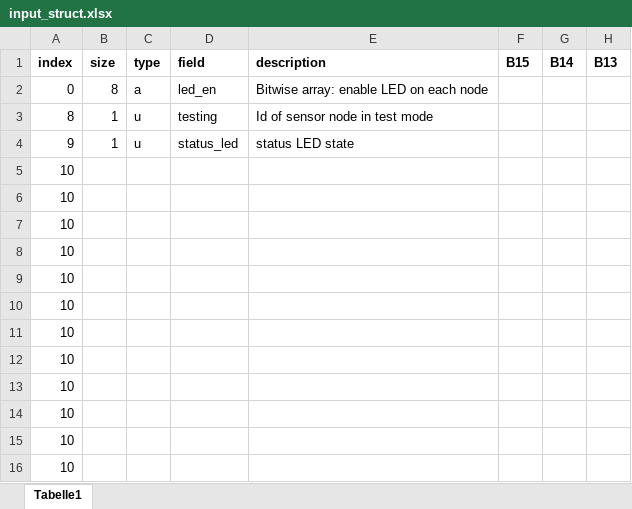
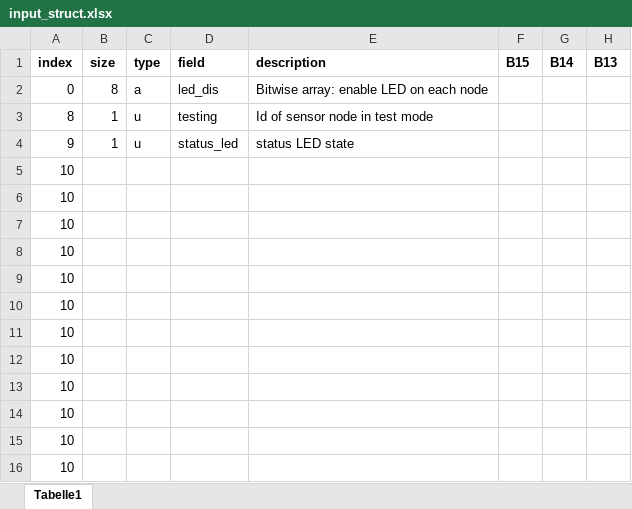
Before and after one commit to RobFro96/MSP430-NRF24-WSN, an Excel workbook: register_map/input_struct.xlsx, sheet Tabelle1, drawn as a sheet; only a part is shown; values as stored, in another font and other column widths than the file's, no borders; the diff names each change by its address in the sheet, - before the commit and + after, or states it on an @@ line.

```diff
--- a/register_map/input_struct.xlsx (sheet Tabelle1)
+++ b/register_map/input_struct.xlsx (sheet Tabelle1)
-D2 (field): led_en
+D2 (field): led_dis
```
Also changed, not shown: 9 other files.
